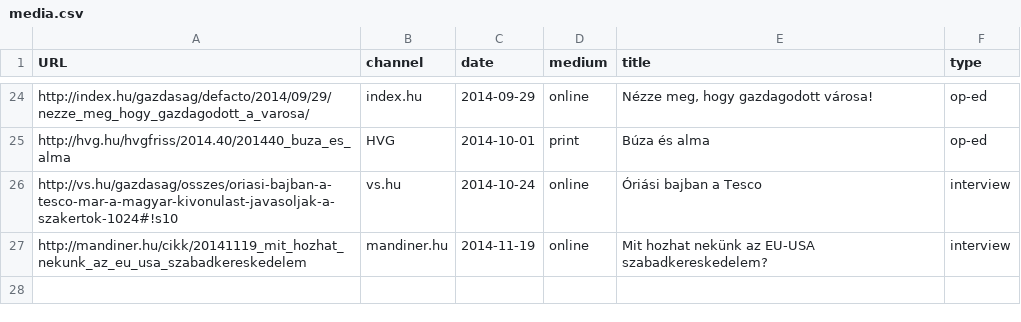
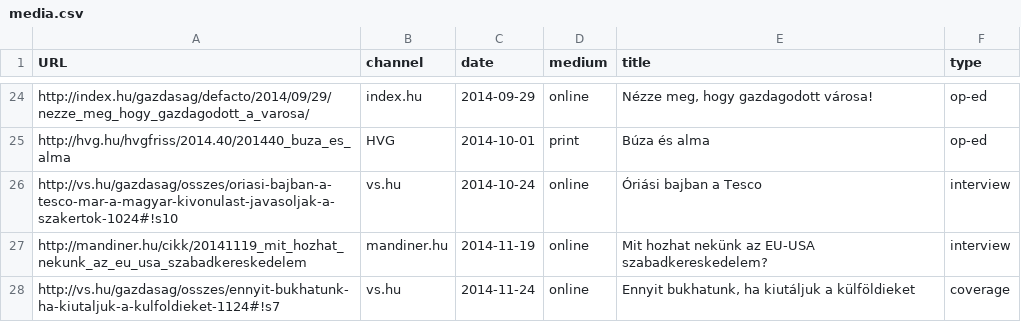
Before and after one commit to korenmiklos/koren.mk, a CSV file: content/media.csv, drawn as a sheet; only a part is shown, gaps mark what is left out; the diff names each change by its address in the sheet, - before the commit and + after, or states it on an @@ line.

```diff
--- a/content/media.csv
+++ b/content/media.csv
+row 28: http://vs.hu/gazdasag/osszes/ennyit-bukhatunk-ha-kiutaljuk-a-kulfoldieket-1124#!s7 | vs.hu | 2014-11-24 | online | Ennyit bukhatunk, ha kiutáljuk a külföldieket | coverage
```
Also changed, not shown: 1 other file.
